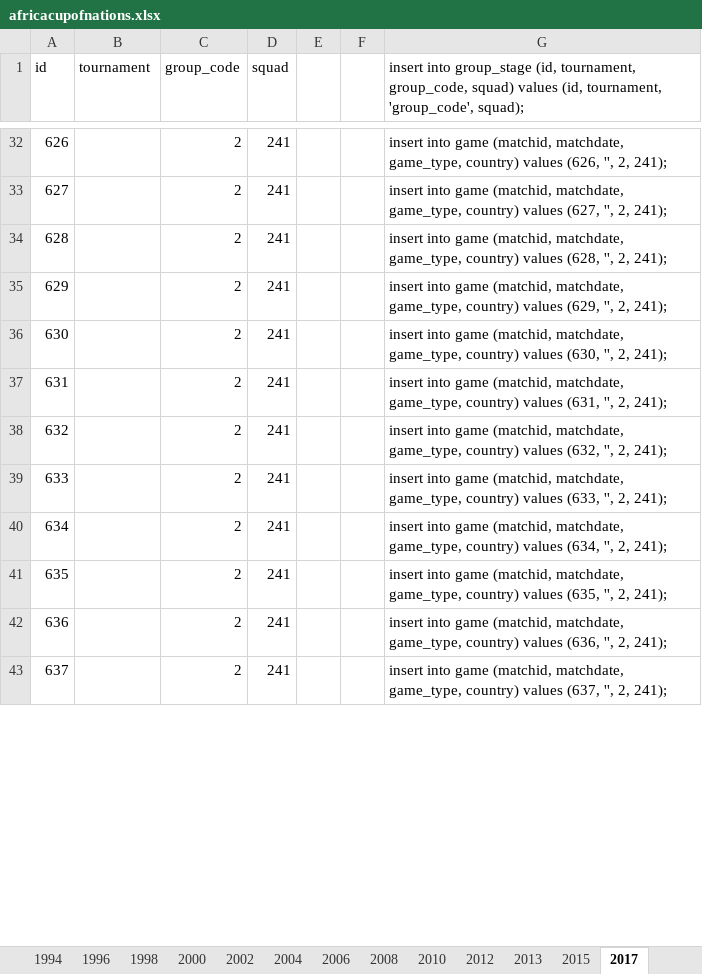
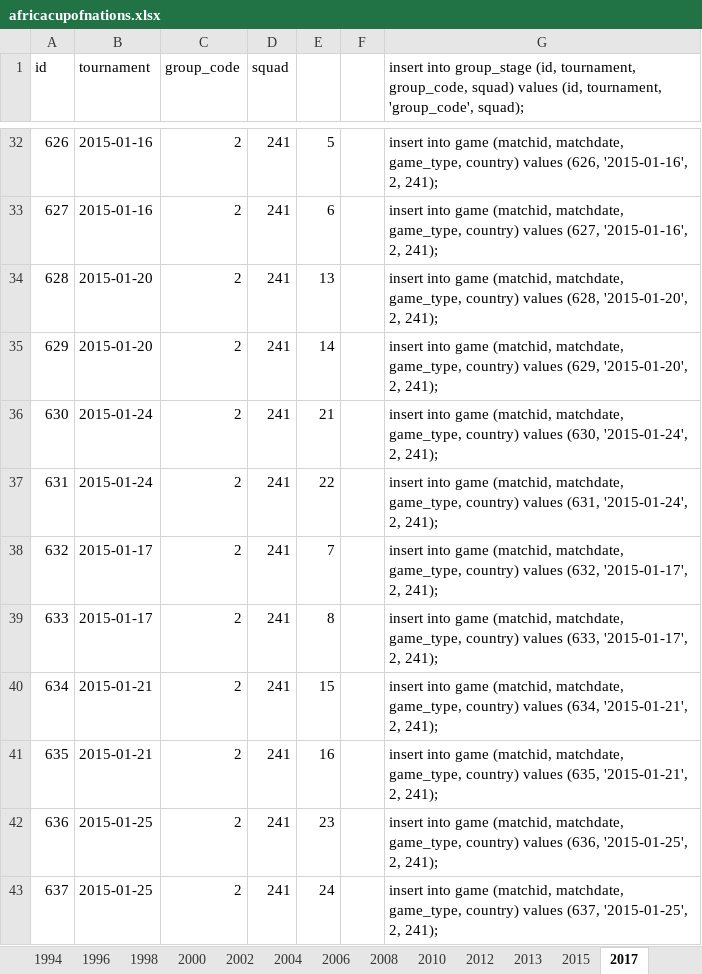
Before and after one commit to ezracode/area1650, an Excel workbook: Scripts/africacupofnations/africacupofnations.xlsx, sheet 2017, drawn as a sheet; only a part is shown, gaps mark what is left out; values as stored, in another font and other column widths than the file's, no borders; the diff covers the shown part only; the diff names each change by its address in the sheet, - before the commit and + after, or states it on an @@ line.

```diff
--- a/Scripts/africacupofnations/africacupofnations.xlsx (sheet 2017)
+++ b/Scripts/africacupofnations/africacupofnations.xlsx (sheet 2017)
-B32:B33 (tournament): (empty)
+B32:B33 (tournament): 2015-01-16
-E32: (empty)
+E32: 5
-G32: …values (626, '', 2, 241);
+G32: …values (626, '2015-01-16', 2, 241);
-E33: (empty)
+E33: 6
-G33: …values (627, '', 2, 241);
+G33: …values (627, '2015-01-16', 2, 241);
-B34:B35 (tournament): (empty)
+B34:B35 (tournament): 2015-01-20
-E34: (empty)
+E34: 13
-G34: …values (628, '', 2, 241);
+G34: …values (628, '2015-01-20', 2, 241);
-E35: (empty)
+E35: 14
-G35: …values (629, '', 2, 241);
+G35: …values (629, '2015-01-20', 2, 241);
-B36:B37 (tournament): (empty)
+B36:B37 (tournament): 2015-01-24
-E36: (empty)
+E36: 21
-G36: …values (630, '', 2, 241);
+G36: …values (630, '2015-01-24', 2, 241);
-E37: (empty)
+E37: 22
-G37: …values (631, '', 2, 241);
+G37: …values (631, '2015-01-24', 2, 241);
-B38:B39 (tournament): (empty)
+B38:B39 (tournament): 2015-01-17
-E38: (empty)
+E38: 7
-G38: …values (632, '', 2, 241);
+G38: …values (632, '2015-01-17', 2, 241);
-E39: (empty)
+E39: 8
-G39: …values (633, '', 2, 241);
+G39: …values (633, '2015-01-17', 2, 241);
-B40:B41 (tournament): (empty)
+B40:B41 (tournament): 2015-01-21
-E40: (empty)
+E40: 15
-G40: …values (634, '', 2, 241);
+G40: …values (634, '2015-01-21', 2, 241);
-E41: (empty)
+E41: 16
-G41: …values (635, '', 2, 241);
+G41: …values (635, '2015-01-21', 2, 241);
-B42:B43 (tournament): (empty)
+B42:B43 (tournament): 2015-01-25
-E42: (empty)
+E42: 23
-G42: …values (636, '', 2, 241);
+G42: …values (636, '2015-01-25', 2, 241);
-E43: (empty)
+E43: 24
-G43: …values (637, '', 2, 241);
+G43: …values (637, '2015-01-25', 2, 241);
```
Also changed, not shown: 285 edited cells elsewhere in this sheet, 1 other file.
